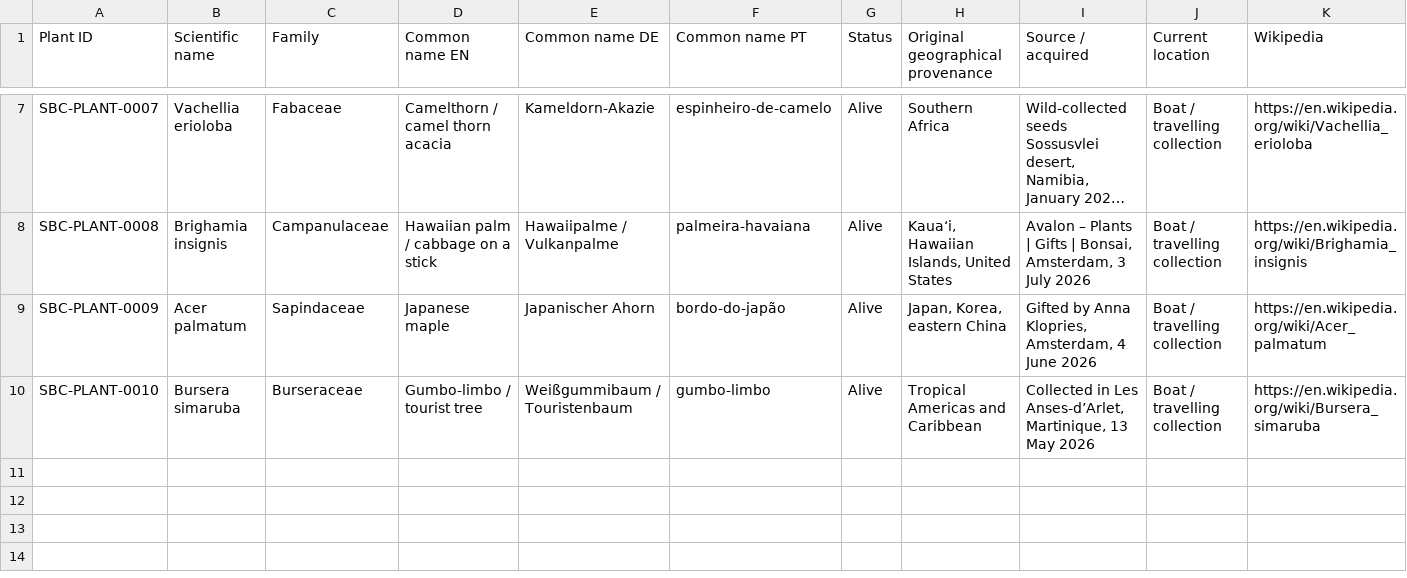
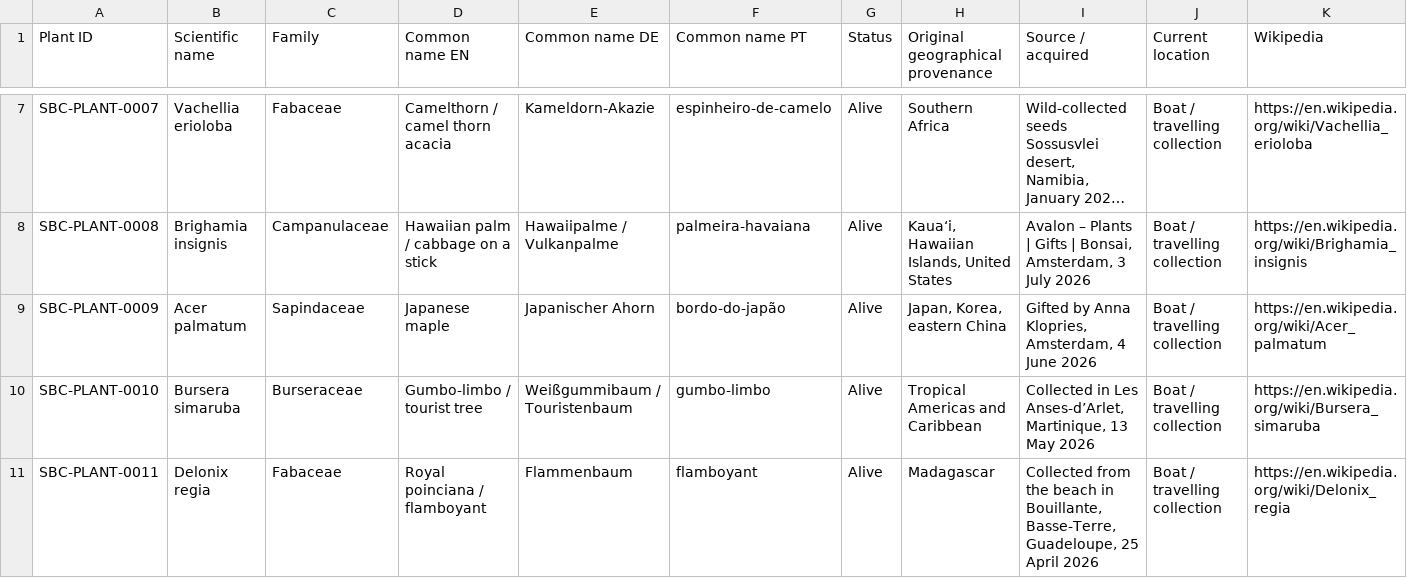
Before and after one commit to Driftwoodye/Driftwood-Garden, a CSV file: plants.csv, drawn as a sheet; only a part is shown, gaps mark what is left out; long unchanged cells end in ….

```diff
--- a/plants.csv
+++ b/plants.csv
@@ -10 +10,2 @@
 "SBC-PLANT-0010","Bursera simaruba","Burseraceae","Gumbo-limbo / tourist tree","Weißgummibaum / Touristenbaum","gumbo-limbo","Alive","Tropical Americas and Caribbean","Collected in Les Anses-d’Arlet, Martinique, 13 May 2026","Boat / travelling collection","https://en.wikipedia.org/wiki/Bursera_simaruba"
+"SBC-PLANT-0011","Delonix regia","Fabaceae","Royal poinciana / flamboyant","Flammenbaum","flamboyant","Alive","Madagascar","Collected from the beach in Bouillante, Basse-Terre, Guadeloupe, 25 April 2026","Boat / travelling collection","https://en.wikipedia.org/wiki/Delonix_regia"
```
